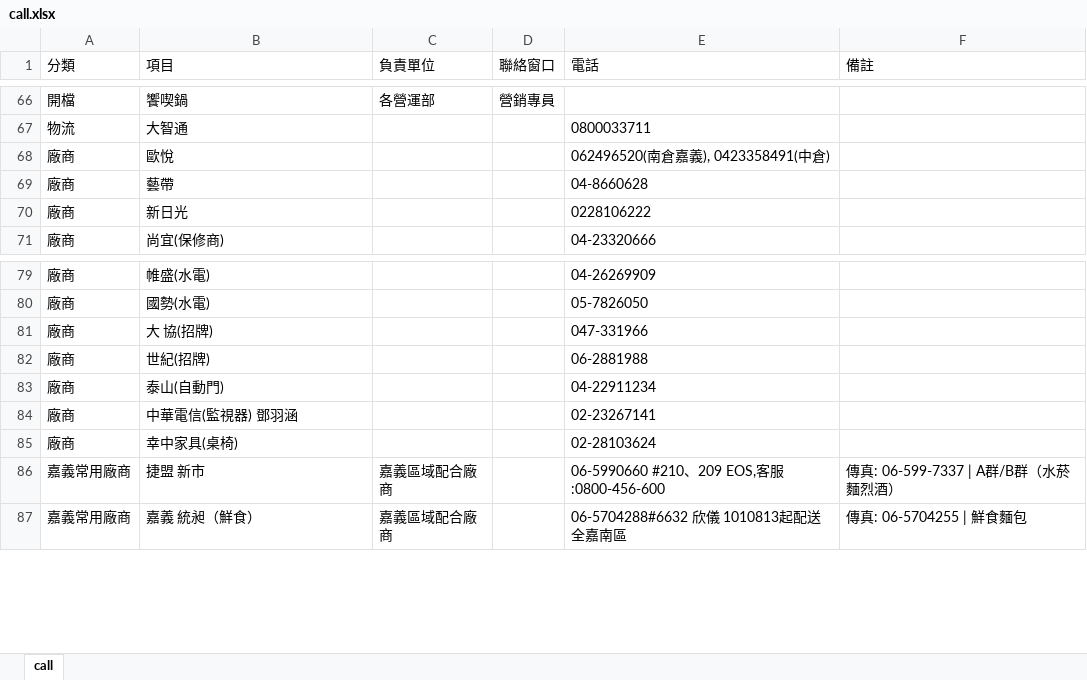
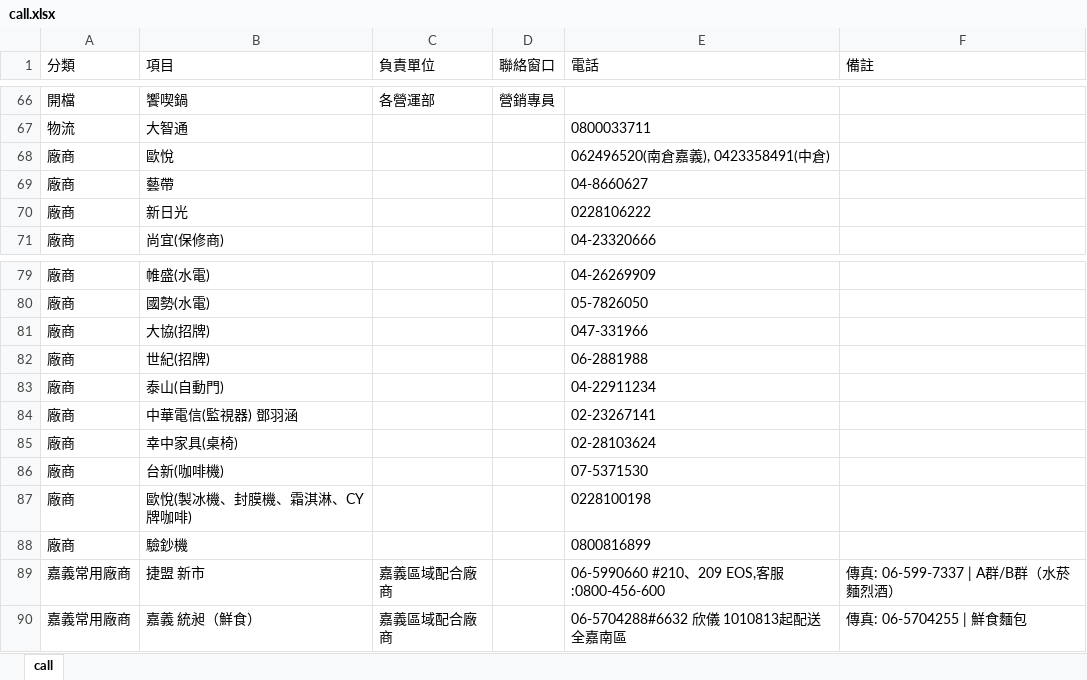
Before and after one commit to jeromeluz/711barcode, an Excel workbook: call.xlsx, sheet call, drawn as a sheet; only a part is shown, gaps mark what is left out; values as stored, in another font and other column widths than the file's, no borders; the diff names each change by its address in the sheet, - before the commit and + after, or states it on an @@ line.

Commit message:
Update call.xlsx

```diff
--- a/call.xlsx (sheet call)
+++ b/call.xlsx (sheet call)
-E69 (電話): 04-8660628
+E69 (電話): 04-8660627
-B81 (項目): 大 協(招牌)
+B81 (項目): 大協(招牌)
+row 86: 廠商 | 台新(咖啡機) |  |  | 07-5371530
+row 87: 廠商 | 歐悅(製冰機、封膜機、霜淇淋、CY牌咖啡) |  |  | 0228100198
+row 88: 廠商 | 驗鈔機 |  |  | 0800816899
```
